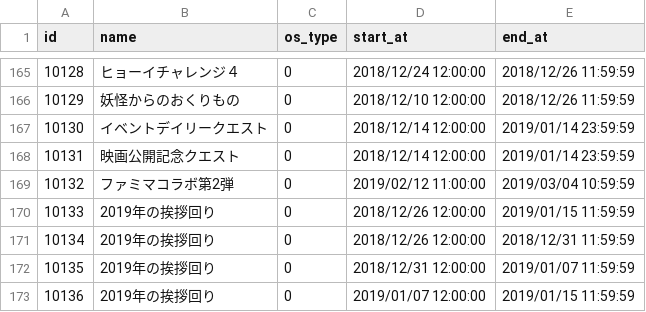
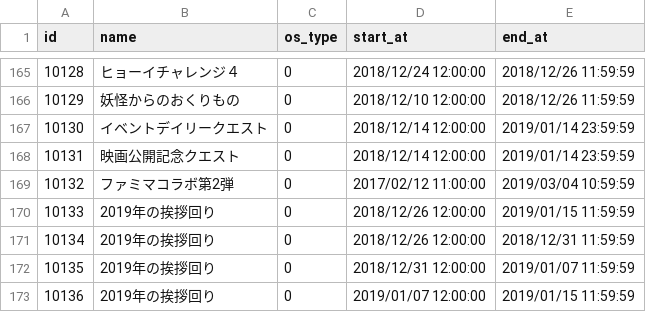
Before and after one commit to ketakeda/MTC-Plan, a CSV file: master/csv/schedules.csv, drawn as a sheet; only a part is shown, gaps mark what is left out.

```diff
--- a/master/csv/schedules.csv
+++ b/master/csv/schedules.csv
@@ -168,3 +168,3 @@ id,name,os_type,start_at,end_at
 10131,映画公開記念クエスト,0,2018/12/14 12:00:00,2019/01/14 23:59:59
-10132,ファミマコラボ第2弾,0,2019/02/12 11:00:00,2019/03/04 10:59:59
+10132,ファミマコラボ第2弾,0,2017/02/12 11:00:00,2019/03/04 10:59:59
 10133,2019年の挨拶回り,0,2018/12/26 12:00:00,2019/01/15 11:59:59
```
Also changed, not shown: master/csv/code_schedules.csv, master/csv/system_texts.csv, 1 other file.
